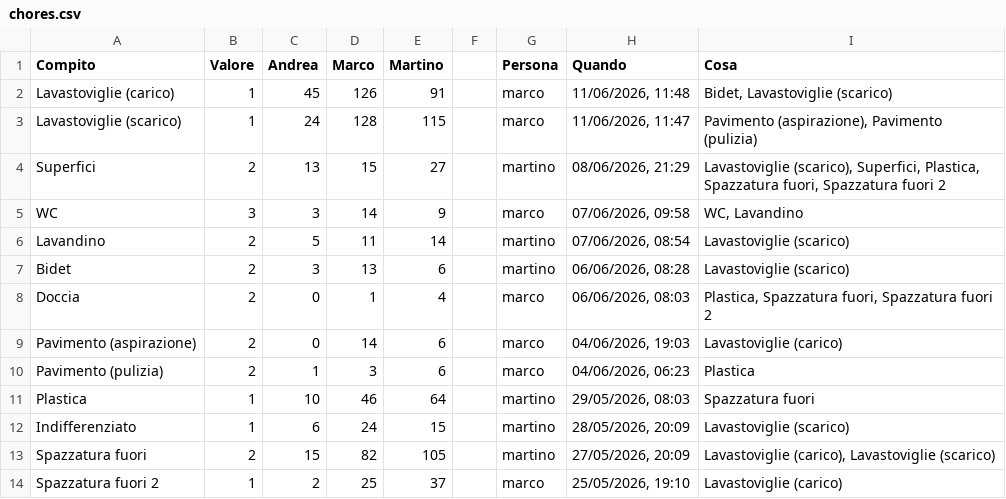
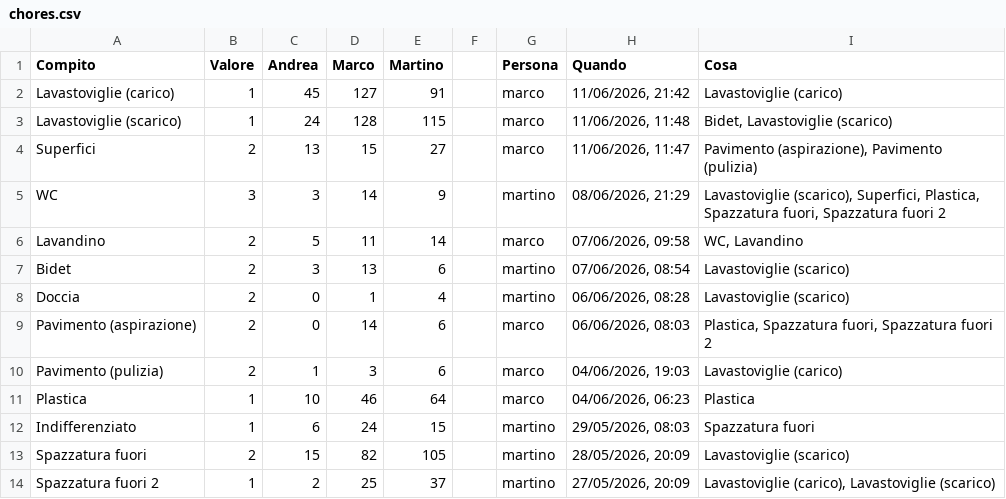
Before and after one commit to BertrandPouget/litpii, a CSV file: data/chores.csv, drawn as a sheet; only a part is shown; the diff covers the shown part only.

Commit message:
Update chores for marco

```diff
--- a/data/chores.csv
+++ b/data/chores.csv
@@ -1,14 +1,14 @@
 Compito,Valore,Andrea,Marco,Martino,,Persona,Quando,Cosa
-Lavastoviglie (carico),1,45,126,91,,marco,"11/06/2026, 11:48","Bidet, Lavastoviglie (scarico)"
-Lavastoviglie (scarico),1,24,128,115,,marco,"11/06/2026, 11:47","Pavimento (aspirazione), Pavimento (pulizia)"
-Superfici,2,13,15,27,,martino,"08/06/2026, 21:29","Lavastoviglie (scarico), Superfici, Plastica, Spazzatura fuori, Spazzatura fuori 2"
-WC,3,3,14,9,,marco,"07/06/2026, 09:58","WC, Lavandino"
-Lavandino,2,5,11,14,,martino,"07/06/2026, 08:54",Lavastoviglie (scarico)
-Bidet,2,3,13,6,,martino,"06/06/2026, 08:28",Lavastoviglie (scarico)
-Doccia,2,0,1,4,,marco,"06/06/2026, 08:03","Plastica, Spazzatura fuori, Spazzatura fuori 2"
-Pavimento (aspirazione),2,0,14,6,,marco,"04/06/2026, 19:03",Lavastoviglie (carico)
-Pavimento (pulizia),2,1,3,6,,marco,"04/06/2026, 06:23",Plastica
-Plastica,1,10,46,64,,martino,"29/05/2026, 08:03",Spazzatura fuori
-Indifferenziato,1,6,24,15,,martino,"28/05/2026, 20:09",Lavastoviglie (scarico)
-Spazzatura fuori,2,15,82,105,,martino,"27/05/2026, 20:09","Lavastoviglie (carico), Lavastoviglie (scarico)"
-Spazzatura fuori 2,1,2,25,37,,marco,"25/05/2026, 19:10",Lavastoviglie (carico)
+Lavastoviglie (carico),1,45,127,91,,marco,"11/06/2026, 21:42",Lavastoviglie (carico)
+Lavastoviglie (scarico),1,24,128,115,,marco,"11/06/2026, 11:48","Bidet, Lavastoviglie (scarico)"
+Superfici,2,13,15,27,,marco,"11/06/2026, 11:47","Pavimento (aspirazione), Pavimento (pulizia)"
+WC,3,3,14,9,,martino,"08/06/2026, 21:29","Lavastoviglie (scarico), Superfici, Plastica, Spazzatura fuori, Spazzatura fuori 2"
+Lavandino,2,5,11,14,,marco,"07/06/2026, 09:58","WC, Lavandino"
+Bidet,2,3,13,6,,martino,"07/06/2026, 08:54",Lavastoviglie (scarico)
+Doccia,2,0,1,4,,martino,"06/06/2026, 08:28",Lavastoviglie (scarico)
+Pavimento (aspirazione),2,0,14,6,,marco,"06/06/2026, 08:03","Plastica, Spazzatura fuori, Spazzatura fuori 2"
+Pavimento (pulizia),2,1,3,6,,marco,"04/06/2026, 19:03",Lavastoviglie (carico)
+Plastica,1,10,46,64,,marco,"04/06/2026, 06:23",Plastica
+Indifferenziato,1,6,24,15,,martino,"29/05/2026, 08:03",Spazzatura fuori
+Spazzatura fuori,2,15,82,105,,martino,"28/05/2026, 20:09",Lavastoviglie (scarico)
+Spazzatura fuori 2,1,2,25,37,,martino,"27/05/2026, 20:09","Lavastoviglie (carico), Lavastoviglie (scarico)"
```
Also changed, not shown: 1 added row and 4 edited cells elsewhere in this file.
